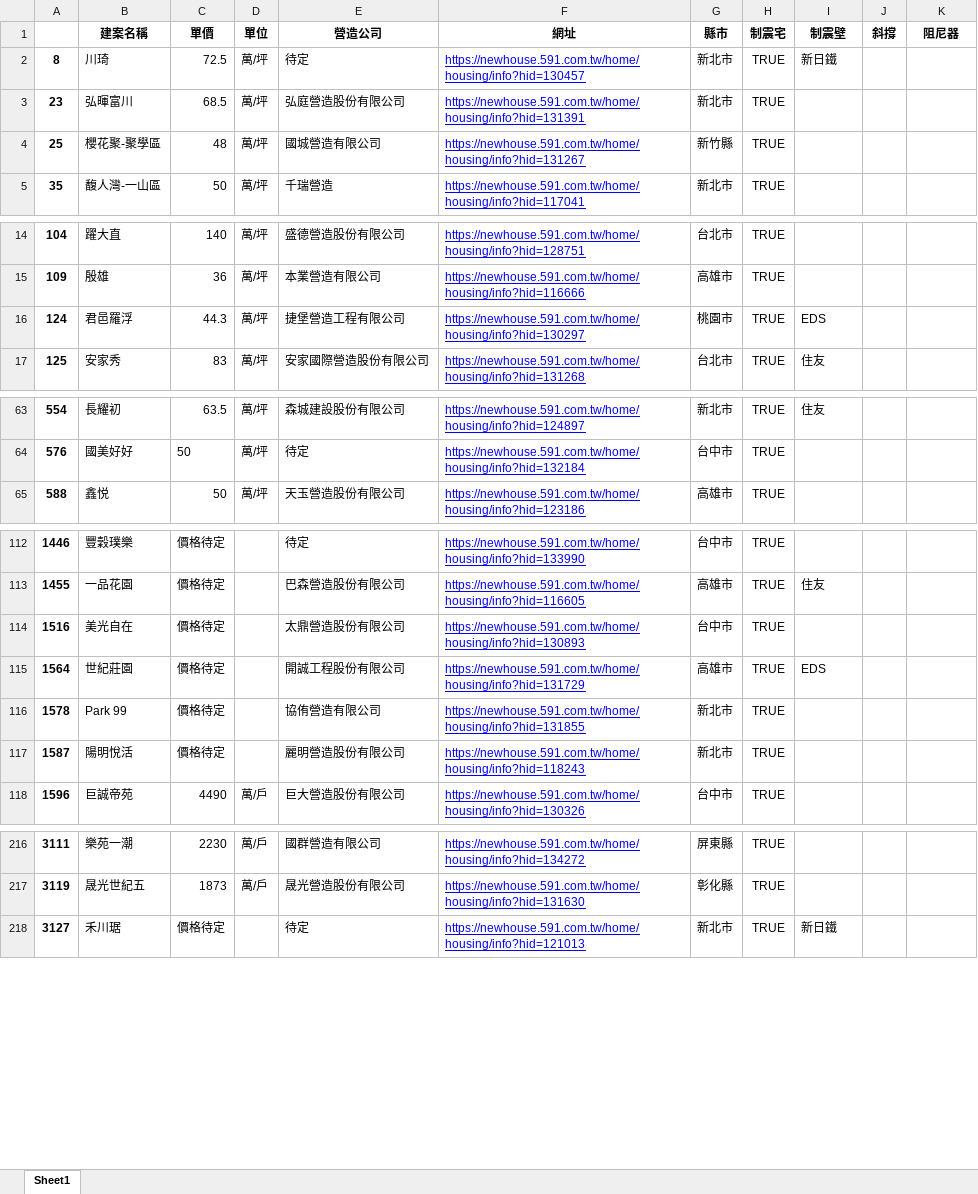
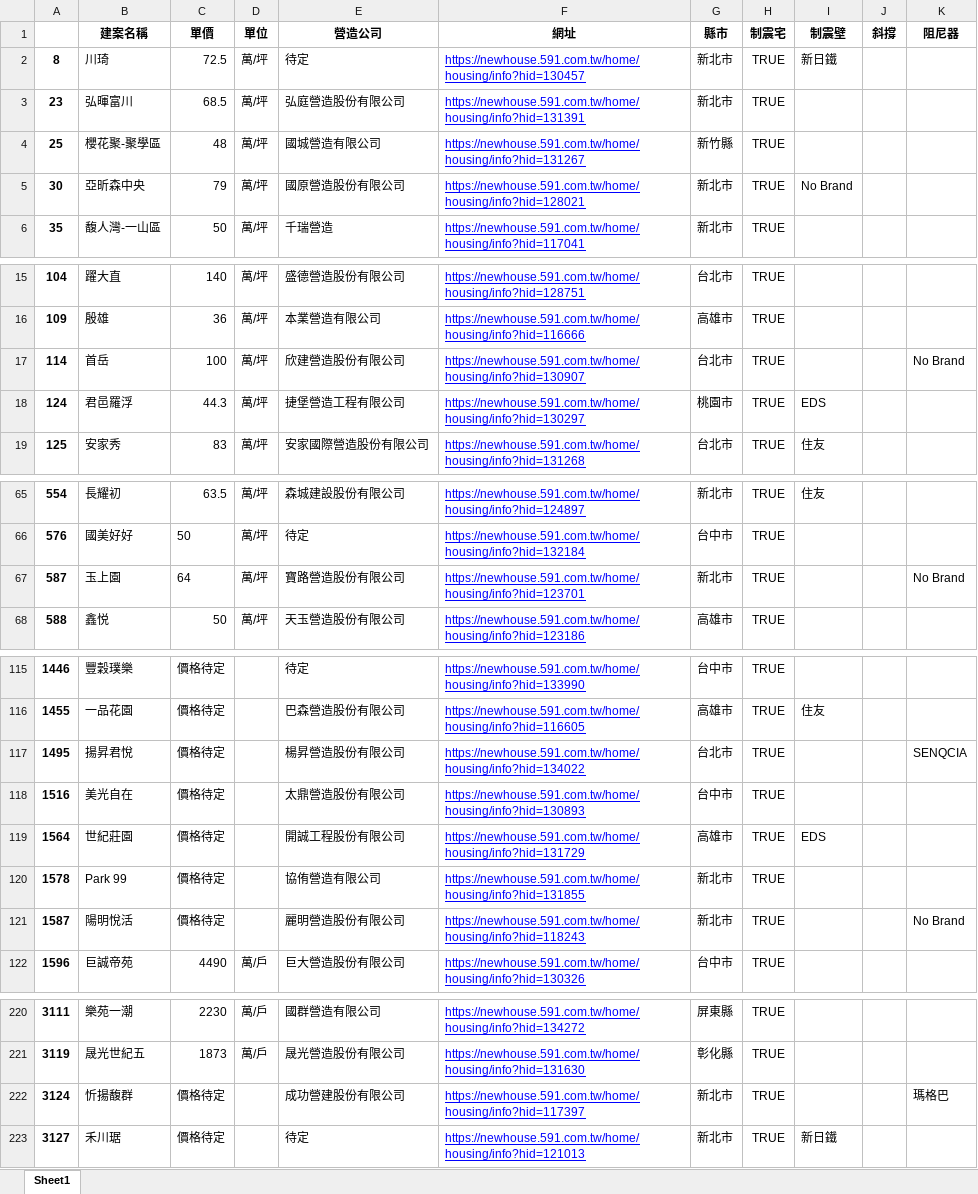
Before and after one commit to Ericlinyuting/Web_Crawler_591, an Excel workbook: AST_data.xlsx, sheet Sheet1, drawn as a sheet; only a part is shown, gaps mark what is left out; values as stored, in another font and other column widths than the file's, no borders; addresses are those after the commit; the diff covers the shown part only; the diff names each change by its address in the sheet, - before the commit and + after, or states it on an @@ line.

```diff
--- a/AST_data.xlsx (sheet Sheet1)
+++ b/AST_data.xlsx (sheet Sheet1)
+row 5: 30 | 亞昕森中央 | 79 | 萬/坪 | 國原營造股份有限公司 | https://newhouse.591.com.tw/home/housing/info?hid=128021 | 新北市 | TRUE | No Brand
+row 17: 114 | 首岳 | 100 | 萬/坪 | 欣建營造股份有限公司 | https://newhouse.591.com.tw/home/housing/info?hid=130907 | 台北市 | TRUE |  |  | No Brand
+row 67: 587 | 玉上園 | 64 | 萬/坪 | 寶路營造股份有限公司 | https://newhouse.591.com.tw/home/housing/info?hid=123701 | 新北市 | TRUE |  |  | No Brand
+row 117: 1495 | 揚昇君悅 | 價格待定 |  | 楊昇營造股份有限公司 | https://newhouse.591.com.tw/home/housing/info?hid=134022 | 台北市 | TRUE |  |  | SENQCIA
-K121 (阻尼器): (empty)
+K121 (阻尼器): No Brand
+row 222: 3124 | 忻揚馥群 | 價格待定 |  | 成功營建股份有限公司 | https://newhouse.591.com.tw/home/housing/info?hid=117397 | 新北市 | TRUE |  |  | 瑪格巴
```
Also changed, not shown: 1 edited cell elsewhere in this sheet, ALL_data.xlsx, 1 other file.
